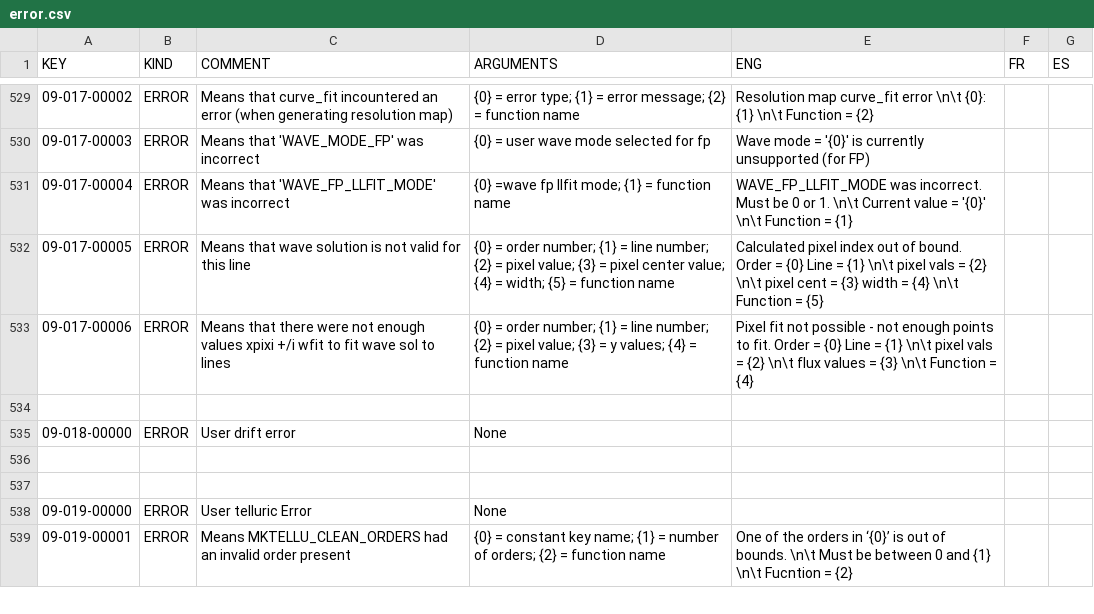
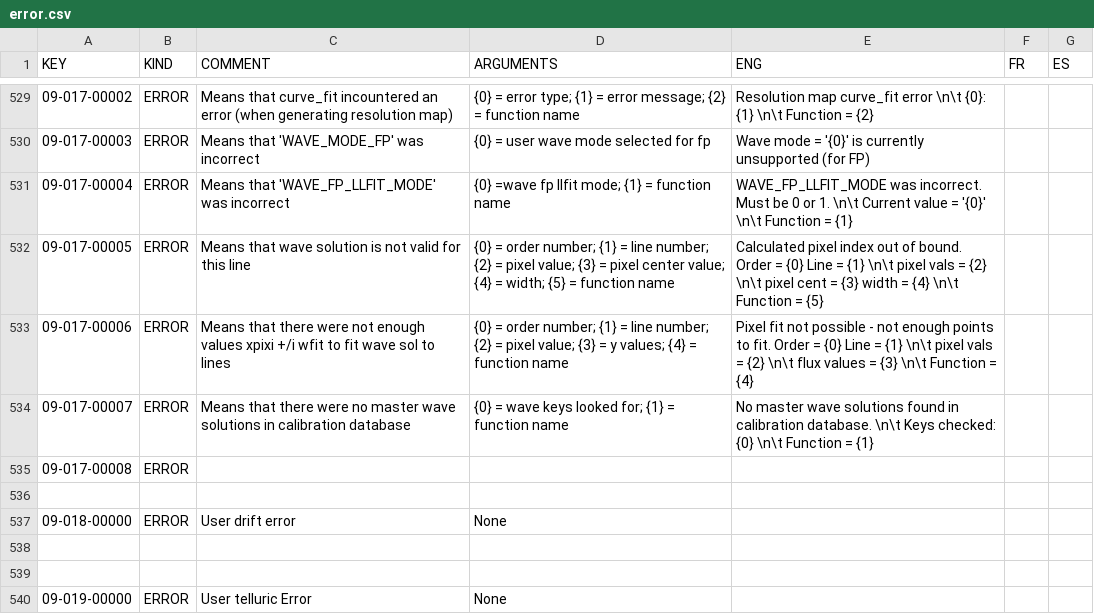
Before and after one commit to njcuk9999/apero-drs, a CSV file: apero/locale/databases/error.csv, drawn as a sheet; only a part is shown, gaps mark what is left out; the shorter side is filled out with more unchanged rows; the diff names each change by its address in the sheet, - before the commit and + after, or states it on an @@ line.

Commit message:
update language database

```diff
--- a/apero/locale/databases/error.csv
+++ b/apero/locale/databases/error.csv
+row 534: 09-017-00007 | ERROR | Means that there were no master wave solutions in calibration database | {0} = wave keys looked for; {1} = function name | No master wave solutions found in calibration database. \n\t Keys checked: {0} \n\t Function = {1}
+row 535: 09-017-00008 | ERROR
```
Also changed, not shown: 2 other files.
